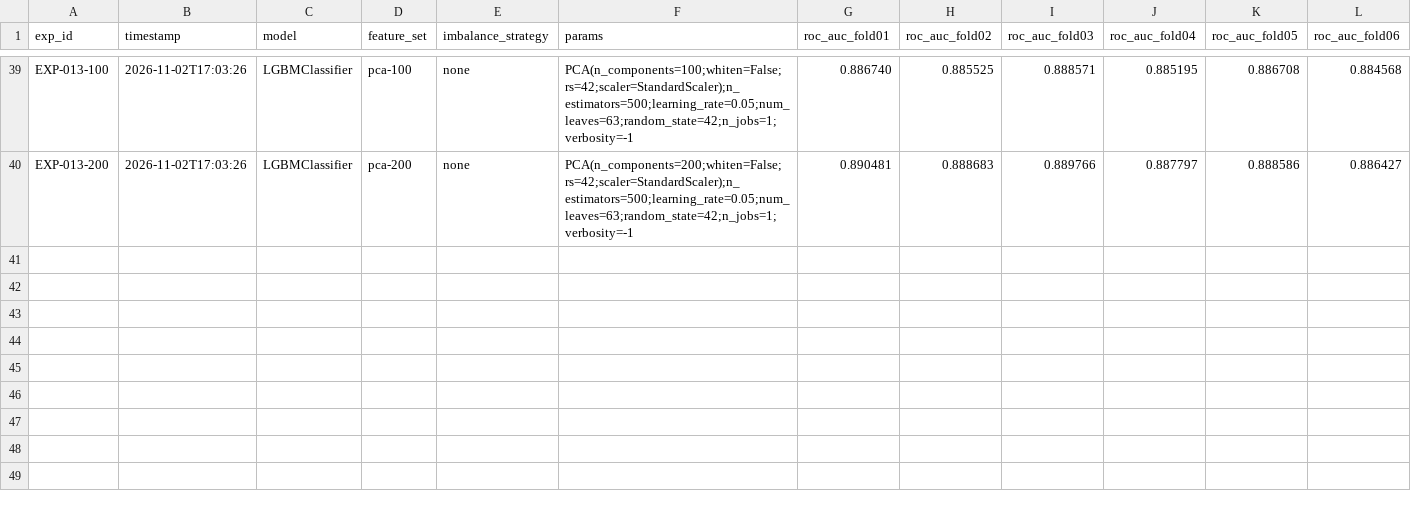
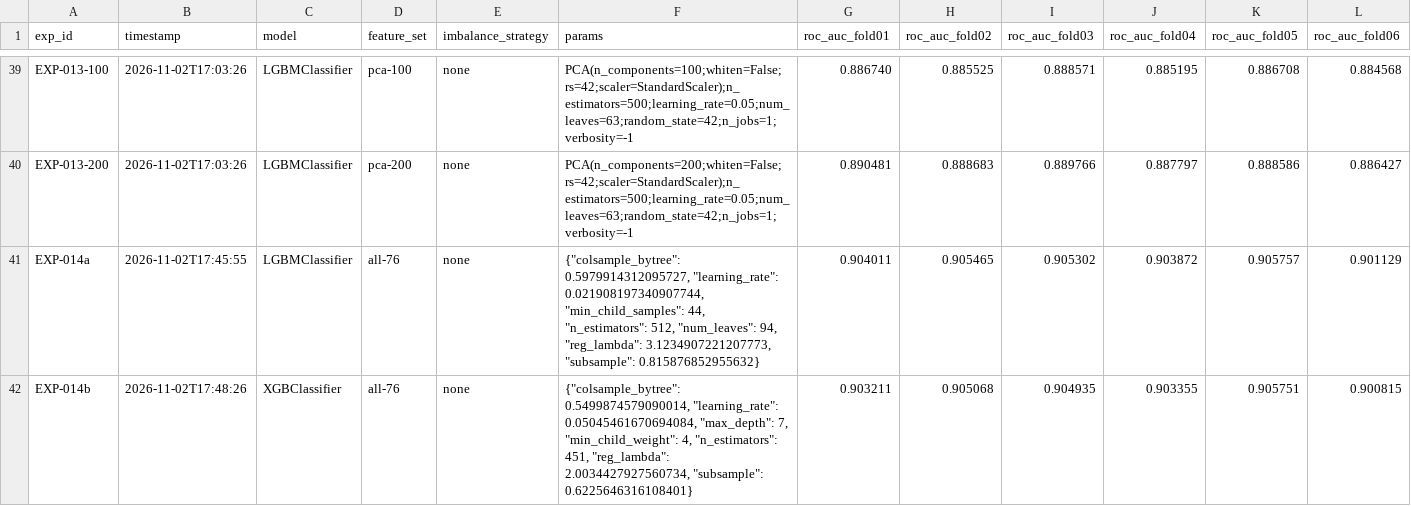
Before and after one commit to Hasssssene/brfss-ml-final-project, a CSV file: results/experiments_log.csv, drawn as a sheet; only a part is shown, gaps mark what is left out; rows hold the shown columns only; the diff covers the shown part only; the diff names each change by its address in the sheet, - before the commit and + after, or states it on an @@ line.

```diff
--- a/results/experiments_log.csv
+++ b/results/experiments_log.csv
+row 41: EXP-014a | 2026-11-02T17:45:55 | LGBMClassifier | all-76 | none | {"colsample_bytree": 0.5979914312095727, "learning_rate": 0.021908197340907744, "min_child_samples": 44, "n_estimators": 512, "num_leaves": 94, "reg_lambda": 3.1234907221207773, "subsample": 0.815876852955632} | 0.904011 | 0.905465 | 0.905302 | 0.903872 | 0.905757 | 0.901129
+row 42: EXP-014b | 2026-11-02T17:48:26 | XGBClassifier | all-76 | none | {"colsample_bytree": 0.5499874579090014, "learning_rate": 0.05045461670694084, "max_depth": 7, "min_child_weight": 4, "n_estimators": 451, "reg_lambda": 2.0034427927560734, "subsample": 0.6225646316108401} | 0.903211 | 0.905068 | 0.904935 | 0.903355 | 0.905751 | 0.900815
```
Also changed, not shown: 1 added row elsewhere in this file, 16 other files.
